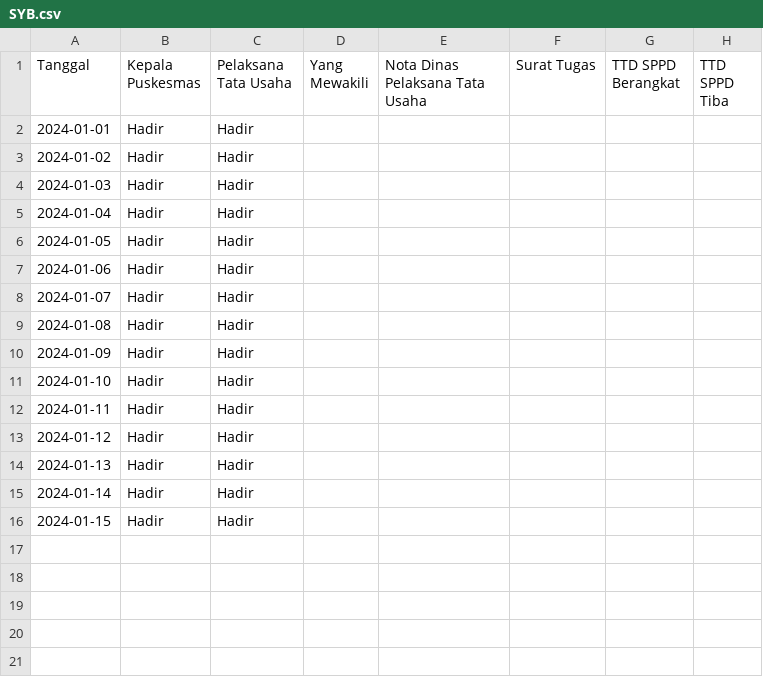
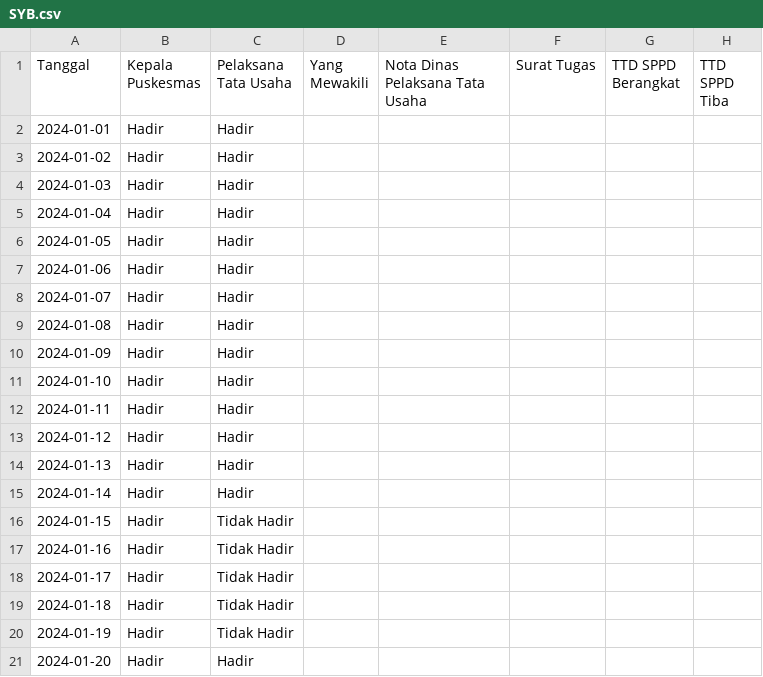
Before and after one commit to fahrulariza/BOK, a CSV file: TTD/SYB.csv, drawn as a sheet.

Commit message:
Update SYB.csv

```diff
--- a/TTD/SYB.csv
+++ b/TTD/SYB.csv
@@ -15,2 +15,7 @@ Tanggal, Kepala Puskesmas, Pelaksana Tata Usaha, Yang Mewakili, Nota Dinas Pelak
 2024-01-14, Hadir, Hadir, , , , ,
-2024-01-15, Hadir, Hadir, , , , ,
+2024-01-15, Hadir, Tidak Hadir, , , , ,
+2024-01-16, Hadir, Tidak Hadir, , , , ,
+2024-01-17, Hadir, Tidak Hadir, , , , ,
+2024-01-18, Hadir, Tidak Hadir, , , , ,
+2024-01-19, Hadir, Tidak Hadir, , , , ,
+2024-01-20, Hadir, Hadir, , , , ,
```
